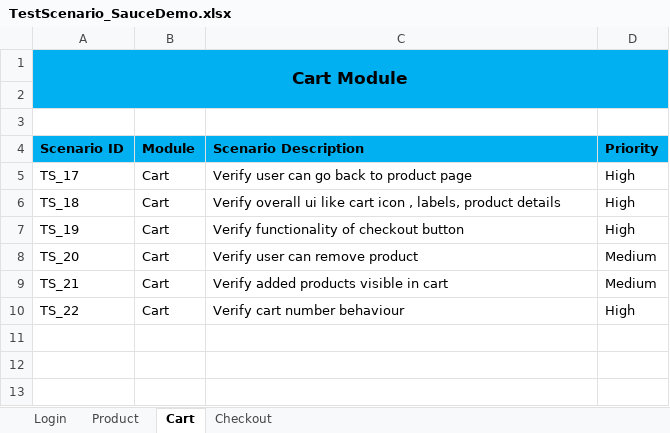
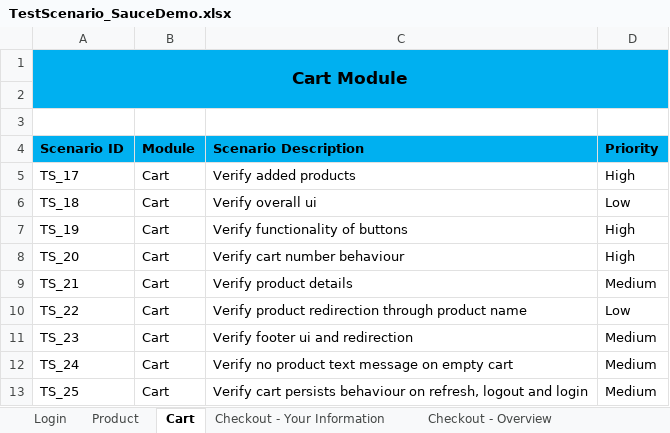
Before and after one commit to Code-By-Adarsh/Manual-Testing-Projects, an Excel workbook: Project-2/TestScenario_SauceDemo.xlsx, sheet Cart, drawn as a sheet; values as stored, in another font and other column widths than the file's, no borders; the diff names each change by its address in the sheet, - before the commit and + after, or states it on an @@ line.

```diff
--- a/Project-2/TestScenario_SauceDemo.xlsx (sheet Cart)
+++ b/Project-2/TestScenario_SauceDemo.xlsx (sheet Cart)
-sheet tab: Checkout
+sheet tab: Checkout - Your Information
+sheet tab: Checkout - Overview
-C5 (Scenario Description): Verify user can go back to product page
+C5 (Scenario Description): Verify added products
-C6 (Scenario Description): Verify overall ui like cart icon , labels, product details
+C6 (Scenario Description): Verify overall ui
-D6 (Priority): High
+D6 (Priority): Low
-C7 (Scenario Description): Verify functionality of checkout button
+C7 (Scenario Description): Verify functionality of buttons
-C8 (Scenario Description): Verify user can remove product
+C8 (Scenario Description): Verify cart number behaviour
-D8 (Priority): Medium
+D8 (Priority): High
-C9 (Scenario Description): Verify added products visible in cart
+C9 (Scenario Description): Verify product details
-C10 (Scenario Description): Verify cart number behaviour
+C10 (Scenario Description): Verify product redirection through product name
-D10 (Priority): High
+D10 (Priority): Low
+row 11: TS_23 | Cart | Verify footer ui and redirection | Medium
+row 12: TS_24 | Cart | Verify no product text message on empty cart | Medium
+row 13: TS_25 | Cart | Verify cart persists behaviour on refresh, logout and login | Medium
```
Also changed, not shown: sheet Checkout - Your Information, other sheet tabs, Project-2/TestCases_SauceDemo.xlsx.
